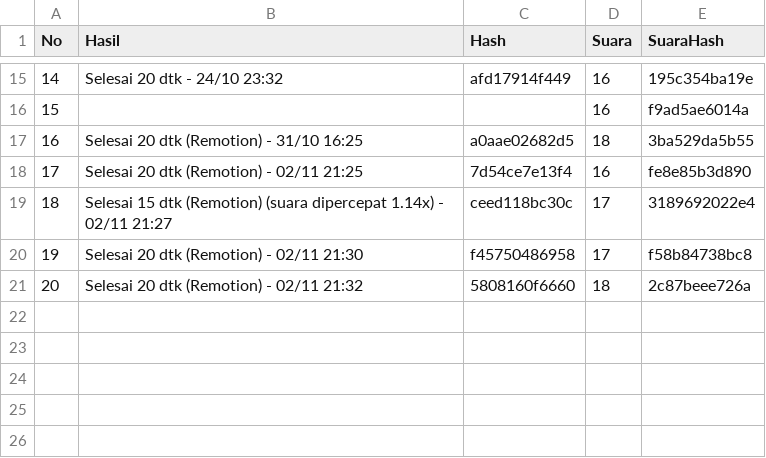
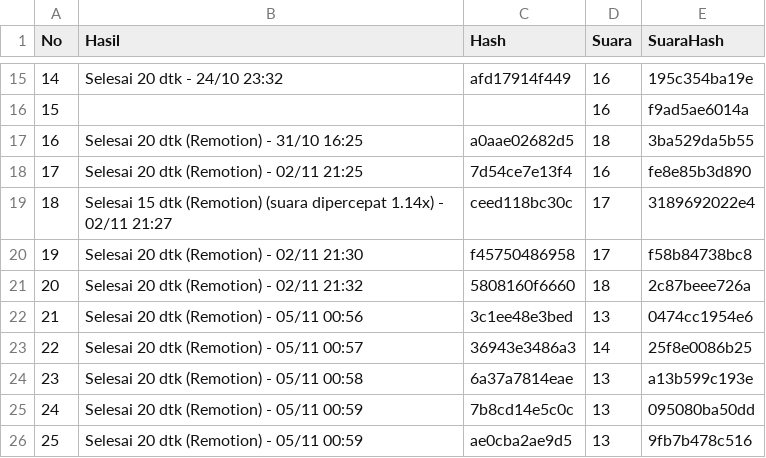
Before and after one commit to richbrillian/affiliate-konten, a CSV file: output/hasil.csv, drawn as a sheet; only a part is shown, gaps mark what is left out; the diff names each change by its address in the sheet, - before the commit and + after, or states it on an @@ line.

```diff
--- a/output/hasil.csv
+++ b/output/hasil.csv
+row 22: 21 | Selesai 20 dtk (Remotion) - 05/11 00:56 | 3c1ee48e3bed | 13 | 0474cc1954e6
+row 23: 22 | Selesai 20 dtk (Remotion) - 05/11 00:57 | 36943e3486a3 | 14 | 25f8e0086b25
+row 24: 23 | Selesai 20 dtk (Remotion) - 05/11 00:58 | 6a37a7814eae | 13 | a13b599c193e
+row 25: 24 | Selesai 20 dtk (Remotion) - 05/11 00:59 | 7b8cd14e5c0c | 13 | 095080ba50dd
+row 26: 25 | Selesai 20 dtk (Remotion) - 05/11 00:59 | ae0cba2ae9d5 | 13 | 9fb7b478c516
```
Also changed, not shown: 11 other files.
